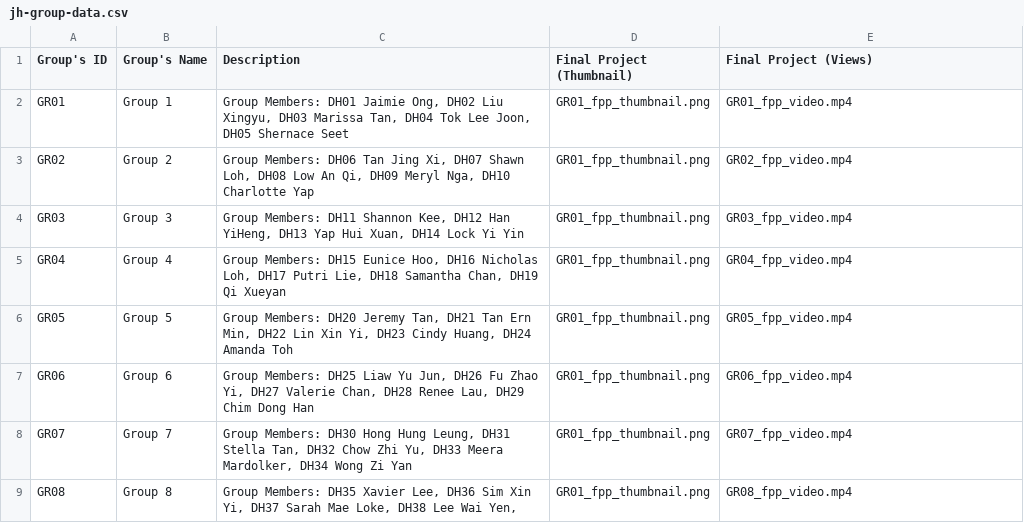
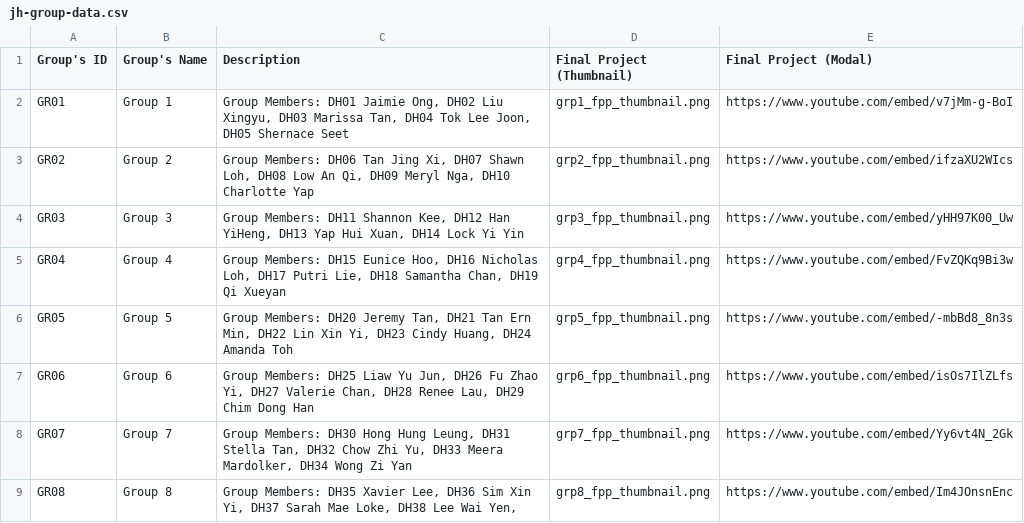
Before and after one commit to dhs-sc/sc-campaign, a CSV file: data-processing/data-files/jh-group-data.csv, drawn as a sheet; the diff names each change by its address in the sheet, - before the commit and + after, or states it on an @@ line.

Commit message:
Add files via upload

```diff
--- a/data-processing/data-files/jh-group-data.csv
+++ b/data-processing/data-files/jh-group-data.csv
-E1: Final Project (Views)
+E1: Final Project (Modal)
-D2 (Final Project (Thumbnail)): GR01_fpp_thumbnail.png
+D2 (Final Project (Thumbnail)): grp1_fpp_thumbnail.png
-E2 (Final Project (Modal)): GR01_fpp_video.mp4
+E2 (Final Project (Modal)): https://www.youtube.com/embed/v7jMm-g-BoI
-D3 (Final Project (Thumbnail)): GR01_fpp_thumbnail.png
+D3 (Final Project (Thumbnail)): grp2_fpp_thumbnail.png
-E3 (Final Project (Modal)): GR02_fpp_video.mp4
+E3 (Final Project (Modal)): https://www.youtube.com/embed/ifzaXU2WIcs
-D4 (Final Project (Thumbnail)): GR01_fpp_thumbnail.png
+D4 (Final Project (Thumbnail)): grp3_fpp_thumbnail.png
-E4 (Final Project (Modal)): GR03_fpp_video.mp4
+E4 (Final Project (Modal)): https://www.youtube.com/embed/yHH97K00_Uw
-D5 (Final Project (Thumbnail)): GR01_fpp_thumbnail.png
+D5 (Final Project (Thumbnail)): grp4_fpp_thumbnail.png
-E5 (Final Project (Modal)): GR04_fpp_video.mp4
+E5 (Final Project (Modal)): https://www.youtube.com/embed/FvZQKq9Bi3w
-D6 (Final Project (Thumbnail)): GR01_fpp_thumbnail.png
+D6 (Final Project (Thumbnail)): grp5_fpp_thumbnail.png
-E6 (Final Project (Modal)): GR05_fpp_video.mp4
+E6 (Final Project (Modal)): https://www.youtube.com/embed/-mbBd8_8n3s
-D7 (Final Project (Thumbnail)): GR01_fpp_thumbnail.png
+D7 (Final Project (Thumbnail)): grp6_fpp_thumbnail.png
-E7 (Final Project (Modal)): GR06_fpp_video.mp4
+E7 (Final Project (Modal)): https://www.youtube.com/embed/isOs7IlZLfs
-D8 (Final Project (Thumbnail)): GR01_fpp_thumbnail.png
+D8 (Final Project (Thumbnail)): grp7_fpp_thumbnail.png
-E8 (Final Project (Modal)): GR07_fpp_video.mp4
+E8 (Final Project (Modal)): https://www.youtube.com/embed/Yy6vt4N_2Gk
-D9 (Final Project (Thumbnail)): GR01_fpp_thumbnail.png
+D9 (Final Project (Thumbnail)): grp8_fpp_thumbnail.png
-E9 (Final Project (Modal)): GR08_fpp_video.mp4
+E9 (Final Project (Modal)): https://www.youtube.com/embed/Im4JOnsnEnc
```
